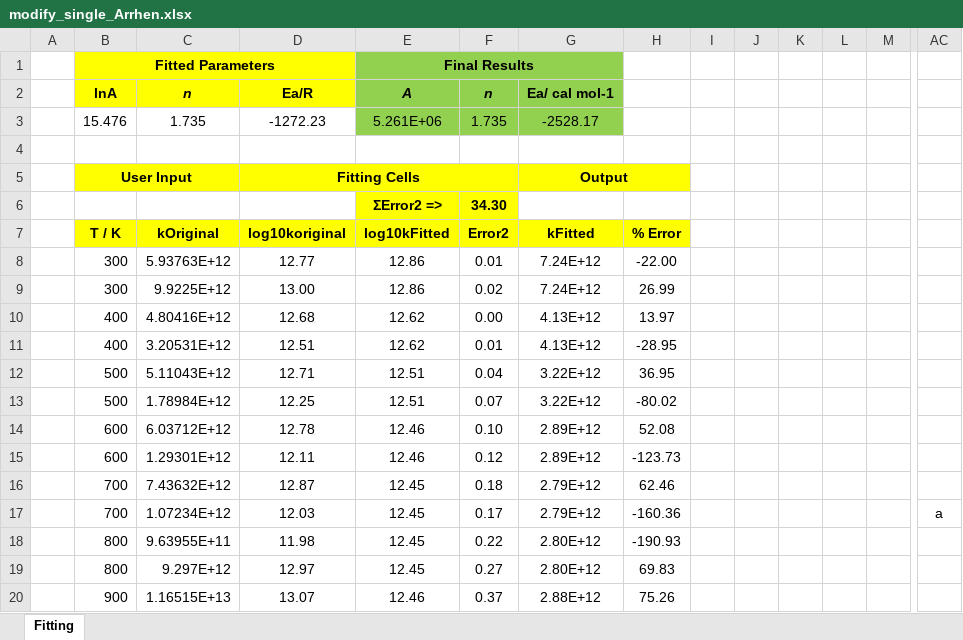
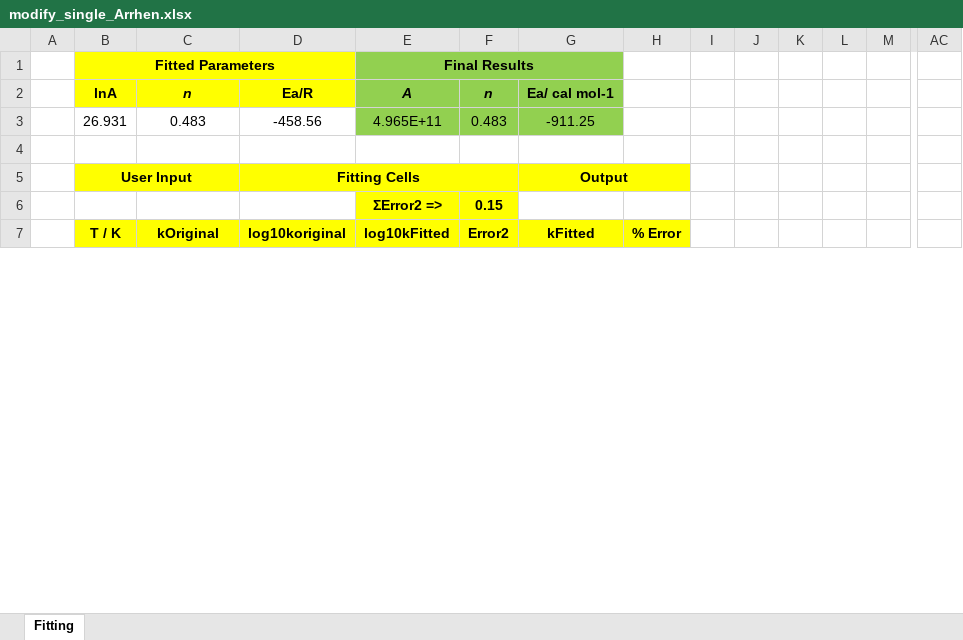
Before and after one commit to mingpuwu/rxr_uncertainty_overall, an Excel workbook: modify_single_Arrhen.xlsx, sheet Fitting, drawn as a sheet; only a part is shown, gaps mark what is left out; values as stored, in another font and other column widths than the file's, no borders; charts and pictures not drawn; removed rows and columns are numbered as before the commit, all else as after; rows hold the shown columns only; the diff covers the shown part only; the diff names each change by its address in the sheet, - before the commit and + after, or states it on an @@ line.

```diff
--- a/modify_single_Arrhen.xlsx (sheet Fitting)
+++ b/modify_single_Arrhen.xlsx (sheet Fitting)
-row 3:  | 15.476 | 1.735 | -1272.23 | 5.261E+06 | 1.735 | -2528.17
+row 3:  | 26.931 | 0.483 | -458.56 | 4.965E+11 | 0.483 | -911.25
-F6 (n): 34.30
+F6 (n): 0.15
-row 8:  | 300 | 5.93763E+12 | 12.77 | 12.86 | 0.01 | 7.24E+12 | -22.00
-row 9:  | 300 | 9.9225E+12 | 13.00 | 12.86 | 0.02 | 7.24E+12 | 26.99
-row 10:  | 400 | 4.80416E+12 | 12.68 | 12.62 | 0.00 | 4.13E+12 | 13.97
-row 11:  | 400 | 3.20531E+12 | 12.51 | 12.62 | 0.01 | 4.13E+12 | -28.95
-row 12:  | 500 | 5.11043E+12 | 12.71 | 12.51 | 0.04 | 3.22E+12 | 36.95
-row 13:  | 500 | 1.78984E+12 | 12.25 | 12.51 | 0.07 | 3.22E+12 | -80.02
-row 14:  | 600 | 6.03712E+12 | 12.78 | 12.46 | 0.10 | 2.89E+12 | 52.08
-row 15:  | 600 | 1.29301E+12 | 12.11 | 12.46 | 0.12 | 2.89E+12 | -123.73
-row 16:  | 700 | 7.43632E+12 | 12.87 | 12.45 | 0.18 | 2.79E+12 | 62.46
-row 17:  | 700 | 1.07234E+12 | 12.03 | 12.45 | 0.17 | 2.79E+12 | -160.36 |  |  |  |  |  | a
-row 18:  | 800 | 9.63955E+11 | 11.98 | 12.45 | 0.22 | 2.80E+12 | -190.93
-row 19:  | 800 | 9.297E+12 | 12.97 | 12.45 | 0.27 | 2.80E+12 | 69.83
-row 20:  | 900 | 1.16515E+13 | 13.07 | 12.46 | 0.37 | 2.88E+12 | 75.26
```
Also changed, not shown: 16 added rows and 64 removed rows elsewhere in this sheet, charts or pictures, 79.xlsx, 14 other files.
